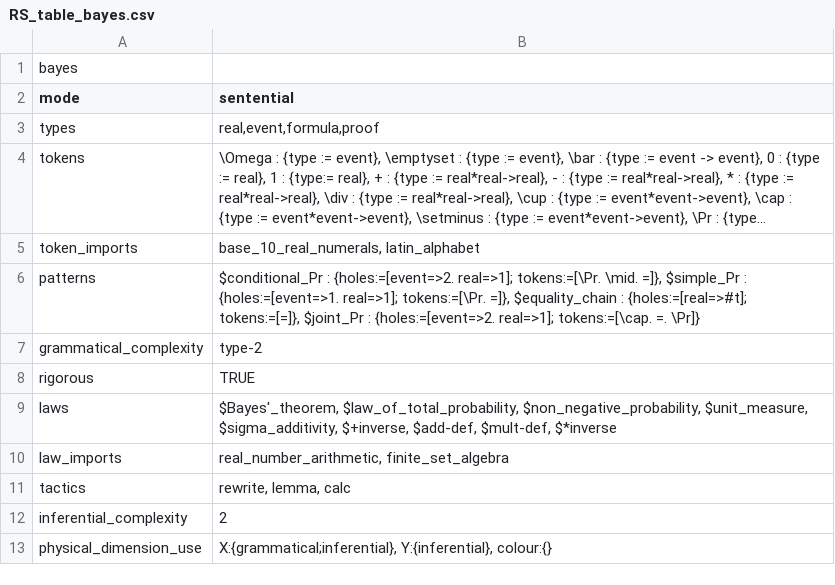
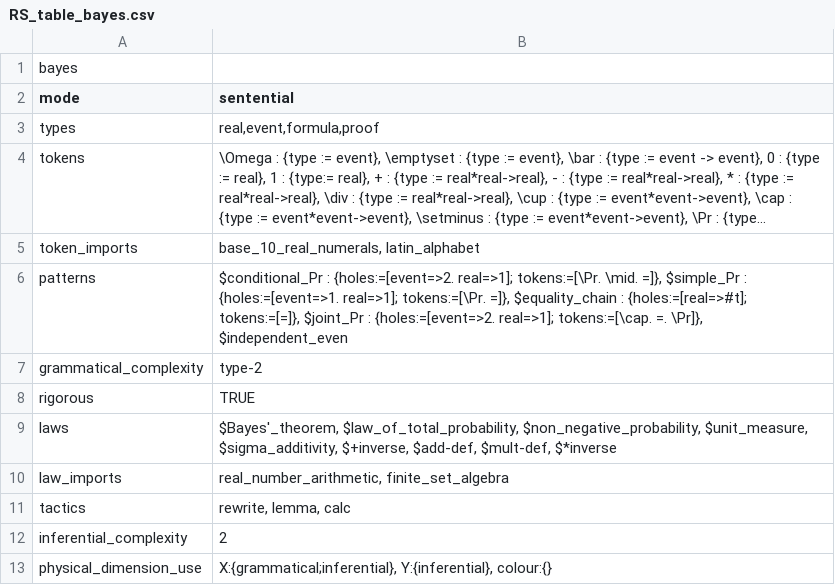
Before and after one commit to rep2rep/robin, a CSV file: tables/RS_table_bayes.csv, drawn as a sheet; long unchanged cells end in …; the diff names each change by its address in the sheet, - before the commit and + after, or states it on an @@ line.

```diff
--- a/tables/RS_table_bayes.csv
+++ b/tables/RS_table_bayes.csv
-B6 (sentential): …tokens:=[\cap. =. \Pr]}
+B6 (sentential): …tokens:=[\cap. =. \Pr]}, $independent_even
```
Also changed, not shown: tables/Q_table_medical_bayes.csv.
